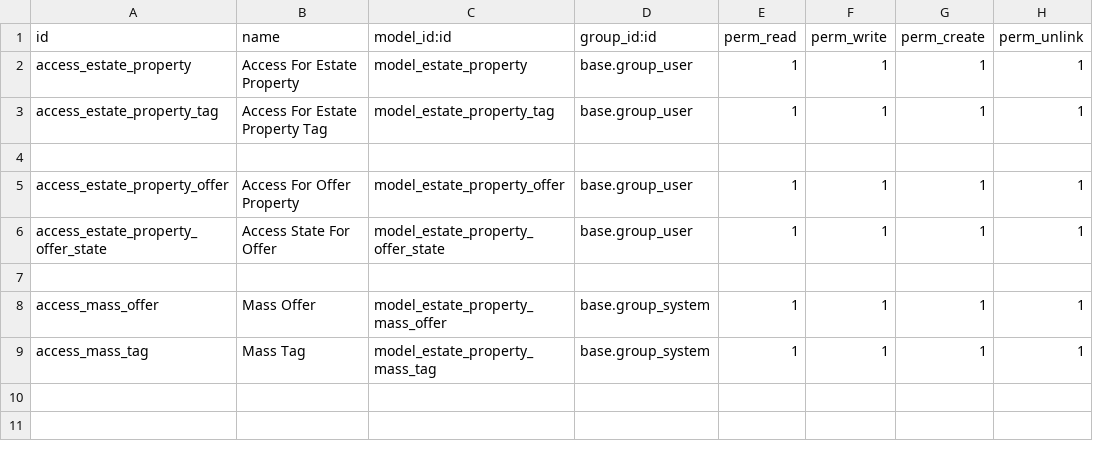
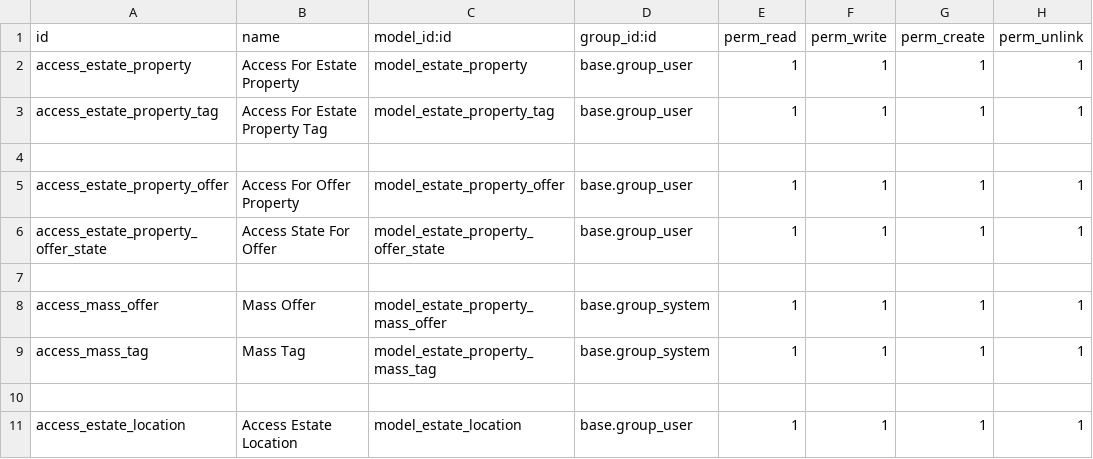
Before and after one commit to yledoare/formation_18_1224, a CSV file: estate_property_management/security/ir.model.access.csv, drawn as a sheet; the diff names each change by its address in the sheet, - before the commit and + after, or states it on an @@ line.

```diff
--- a/estate_property_management/security/ir.model.access.csv
+++ b/estate_property_management/security/ir.model.access.csv
+row 10: (empty)
+row 11: access_estate_location | Access Estate Location | model_estate_location | base.group_user | 1 | 1 | 1 | 1
```
Also changed, not shown: 5 other files.
